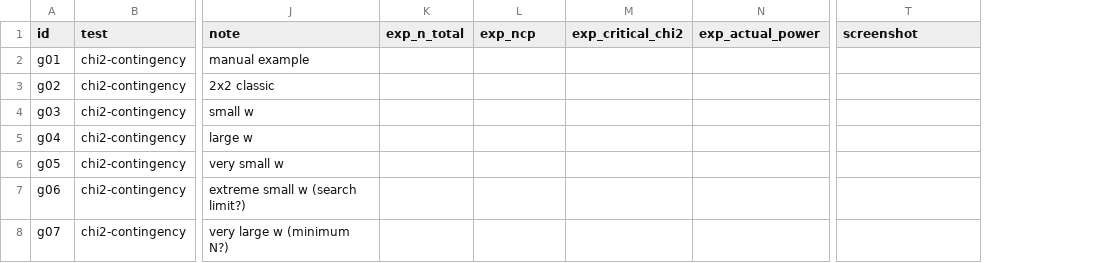
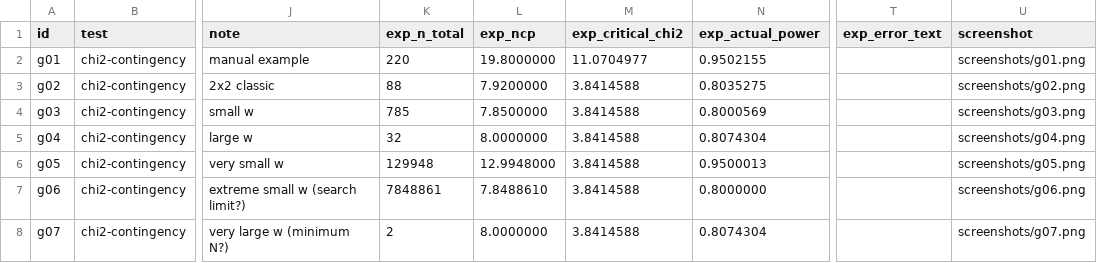
Before and after one commit to tkara55/powerclone-chi2, a CSV file: oracle/gpower_gui_vectors.csv, drawn as a sheet; only a part is shown, gaps mark what is left out; addresses are those after the commit; the diff covers the shown part only; the diff names each change by its address in the sheet, - before the commit and + after, or states it on an @@ line.

```diff
--- a/oracle/gpower_gui_vectors.csv
+++ b/oracle/gpower_gui_vectors.csv
+column T (exp_error_text), empty
-K2 (exp_n_total): (empty)
+K2 (exp_n_total): 220
-L2 (exp_ncp): (empty)
+L2 (exp_ncp): 19.8000000
-M2 (exp_critical_chi2): (empty)
+M2 (exp_critical_chi2): 11.0704977
-N2 (exp_actual_power): (empty)
+N2 (exp_actual_power): 0.9502155
-U2 (screenshot): (empty)
+U2 (screenshot): screenshots/g01.png
-K3 (exp_n_total): (empty)
+K3 (exp_n_total): 88
-L3 (exp_ncp): (empty)
+L3 (exp_ncp): 7.9200000
-M3:M8 (exp_critical_chi2): (empty)
+M3:M8 (exp_critical_chi2): 3.8414588
-N3 (exp_actual_power): (empty)
+N3 (exp_actual_power): 0.8035275
-U3 (screenshot): (empty)
+U3 (screenshot): screenshots/g02.png
-K4 (exp_n_total): (empty)
+K4 (exp_n_total): 785
-L4 (exp_ncp): (empty)
+L4 (exp_ncp): 7.8500000
-N4 (exp_actual_power): (empty)
+N4 (exp_actual_power): 0.8000569
-U4 (screenshot): (empty)
+U4 (screenshot): screenshots/g03.png
-K5 (exp_n_total): (empty)
+K5 (exp_n_total): 32
-L5 (exp_ncp): (empty)
+L5 (exp_ncp): 8.0000000
-N5 (exp_actual_power): (empty)
+N5 (exp_actual_power): 0.8074304
-U5 (screenshot): (empty)
+U5 (screenshot): screenshots/g04.png
-K6 (exp_n_total): (empty)
+K6 (exp_n_total): 129948
-L6 (exp_ncp): (empty)
+L6 (exp_ncp): 12.9948000
-N6 (exp_actual_power): (empty)
+N6 (exp_actual_power): 0.9500013
-U6 (screenshot): (empty)
+U6 (screenshot): screenshots/g05.png
-K7 (exp_n_total): (empty)
+K7 (exp_n_total): 7848861
-L7 (exp_ncp): (empty)
+L7 (exp_ncp): 7.8488610
-N7 (exp_actual_power): (empty)
+N7 (exp_actual_power): 0.8000000
-U7 (screenshot): (empty)
+U7 (screenshot): screenshots/g06.png
-K8 (exp_n_total): (empty)
+K8 (exp_n_total): 2
-L8 (exp_ncp): (empty)
+L8 (exp_ncp): 8.0000000
-N8 (exp_actual_power): (empty)
+N8 (exp_actual_power): 0.8074304
-U8 (screenshot): (empty)
+U8 (screenshot): screenshots/g07.png
```
Also changed, not shown: 3 added rows and 101 edited cells elsewhere in this file, 43 other files.
